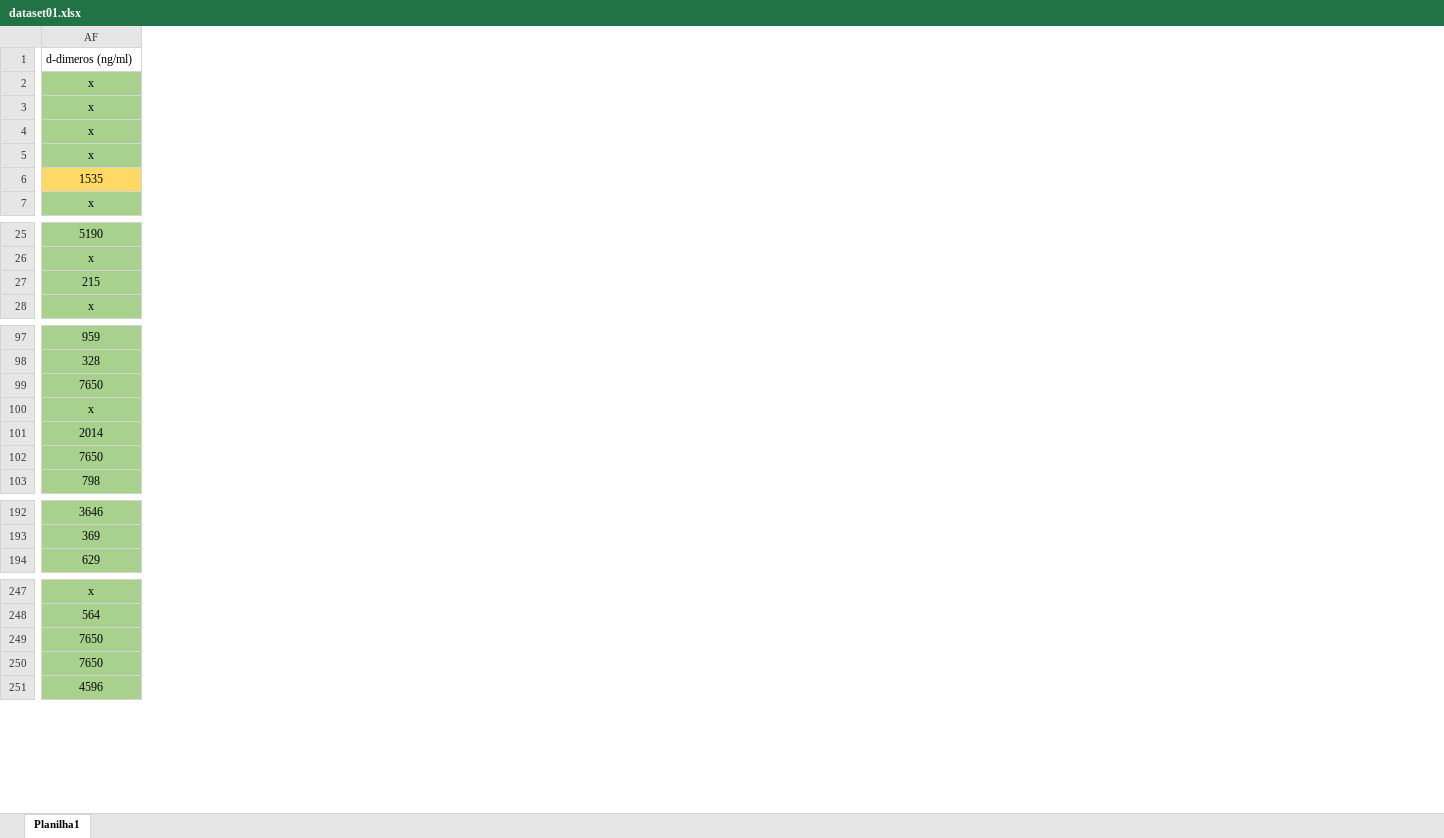
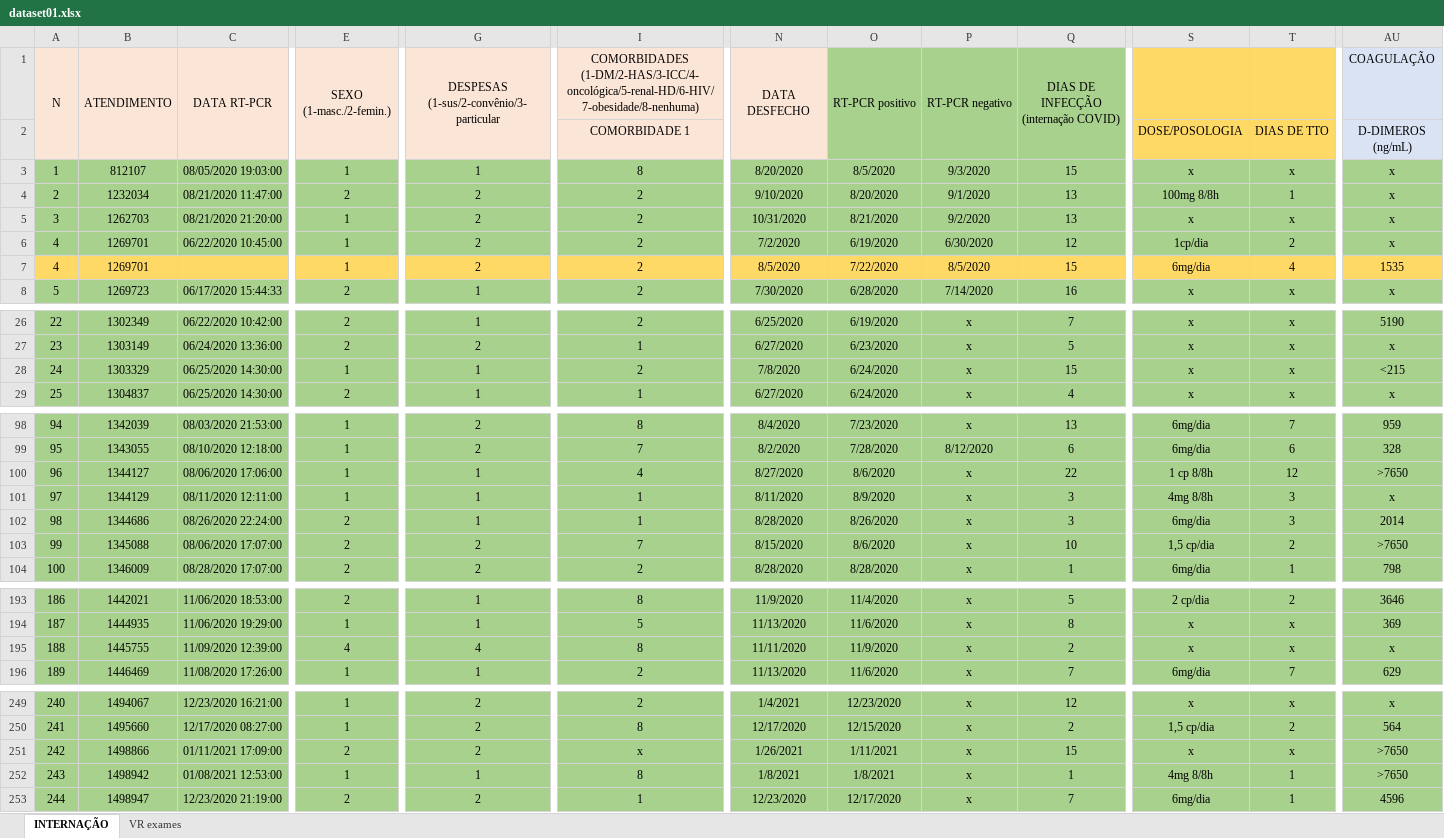
Before and after one commit to dantefleschpereira/ml_coviddata, an Excel workbook: dataset01.xlsx, sheet INTERNAÇÃO, drawn as a sheet; only a part is shown, gaps mark what is left out; values as stored, in another font and other column widths than the file's, no borders; removed rows and columns are numbered as before the commit, all else as after; rows hold the shown columns only; the diff covers the shown part only; the diff names each change by its address in the sheet, - before the commit and + after, or states it on an @@ line.

```diff
--- a/dataset01.xlsx (sheet INTERNAÇÃO)
+++ b/dataset01.xlsx (sheet INTERNAÇÃO)
-sheet tab: Planilha1
+sheet tab: INTERNAÇÃO
+sheet tab: VR exames
+column A, rows 3-8: 1 | 2 | 3 | 4 | 4 | 5; rows 26-29: 22 | 23 | 24 | 25; rows 98-104: 94 | 95 | 96 | 97 | 98 | 99 | 100; rows 193-194: 186 | 187; row 196: 189; rows 249-253: 240 | 241 | 242 | 243 | 244
+column B, rows 3-8: 812107 | 1232034 | 1262703 | 1269701 | 1269701 | 1269723; rows 26-29: 1302349 | 1303149 | 1303329 | 1304837; rows 98-104: 1342039 | 1343055 | 1344127 | 1344129 | 1344686 | 1345088 | 1346009; rows 193-194: 1442021 | 1444935; row 196: 1446469; rows 249-253: 1494067 | 1495660 | 1498866 | 1498942 | 1498947
+column C, rows 3-8: 08/05/2020 19:03:00 | 08/21/2020 11:47:00 | 08/21/2020 21:20:00 | 06/22/2020 10:45:00 |  | 06/17/2020 15:44:33; rows 26-29: 06/22/2020 10:42:00 | 06/24/2020 13:36:00 | 06/25/2020 14:30:00 | 06/25/2020 14:30:00; rows 98-104: 08/03/2020 21:53:00 | 08/10/2020 12:18:00 | 08/06/2020 17:06:00 | 08/11/2020 12:11:00 | 08/26/2020 22:24:00 | 08/06/2020 17:07:00 | 08/28/2020 17:07:00; rows 193-194: 11/06/2020 18:53:00 | 11/06/2020 19:29:00; row 196: 11/08/2020 17:26:00; rows 249-253: 12/23/2020 16:21:00 | 12/17/2020 08:27:00 | 01/11/2021 17:09:00 | 01/08/2021 12:53:00 | 12/23/2020 21:19:00
+column E, rows 3-8: 1 | 2 | 1 | 1 | 1 | 2; rows 26-29: 2 | 2 | 1 | 2; rows 98-104: 1 | 1 | 1 | 1 | 2 | 2 | 2; rows 193-194: 2 | 1; row 196: 1; rows 249-253: 1 | 1 | 2 | 1 | 2
+column G, rows 3-8: 1 | 2 | 2 | 2 | 2 | 1; rows 26-29: 1 | 2 | 1 | 1; rows 98-104: 2 | 2 | 1 | 1 | 1 | 2 | 2; rows 193-194: 1 | 1; row 196: 1; rows 249-253: 2 | 2 | 2 | 1 | 2
+column I, rows 3-8: 8 | 2 | 2 | 2 | 2 | 2; rows 26-29: 2 | 1 | 2 | 1; rows 98-104: 8 | 7 | 4 | 1 | 1 | 7 | 2; rows 193-194: 8 | 5; row 196: 2; rows 249-253: 2 | 8 | x | 8 | 1
+column N, rows 3-8: 8/20/2020 | 9/10/2020 | 10/31/2020 | 7/2/2020 | 8/5/2020 | 7/30/2020; rows 26-29: 6/25/2020 | 6/27/2020 | 7/8/2020 | 6/27/2020; rows 98-104: 8/4/2020 | 8/2/2020 | 8/27/2020 | 8/11/2020 | 8/28/2020 | 8/15/2020 | 8/28/2020; rows 193-194: 11/9/2020 | 11/13/2020; row 196: 11/13/2020; rows 249-253: 1/4/2021 | 12/17/2020 | 1/26/2021 | 1/8/2021 | 12/23/2020
+column O, rows 3-8: 8/5/2020 | 8/20/2020 | 8/21/2020 | 6/19/2020 | 7/22/2020 | 6/28/2020; rows 26-29: 6/19/2020 | 6/23/2020 | 6/24/2020 | 6/24/2020; rows 98-104: 7/23/2020 | 7/28/2020 | 8/6/2020 | 8/9/2020 | 8/26/2020 | 8/6/2020 | 8/28/2020; rows 193-194: 11/4/2020 | 11/6/2020; row 196: 11/6/2020; rows 249-253: 12/23/2020 | 12/15/2020 | 1/11/2021 | 1/8/2021 | 12/17/2020
+column P, rows 3-8: 9/3/2020 | 9/1/2020 | 9/2/2020 | 6/30/2020 | 8/5/2020 | 7/14/2020; rows 26-29: all x; rows 98-104: x | 8/12/2020 | x | x | x | x | x; rows 193-194: x | x; row 196: x; rows 249-253: all x
+column Q, rows 3-8: 15 | 13 | 13 | 12 | 15 | 16; rows 26-29: 7 | 5 | 15 | 4; rows 98-104: 13 | 6 | 22 | 3 | 3 | 10 | 1; rows 193-194: 5 | 8; row 196: 7; rows 249-253: 12 | 2 | 15 | 1 | 7
+column S, rows 3-8: x | 100mg 8/8h | x | 1cp/dia | 6mg/dia | x; rows 26-29: all x; rows 98-104: 6mg/dia | 6mg/dia | 1 cp 8/8h | 4mg 8/8h | 6mg/dia | 1,5 cp/dia | 6mg/dia; rows 193-194: 2 cp/dia | x; row 196: 6mg/dia; rows 249-253: x | 1,5 cp/dia | x | 4mg 8/8h | 6mg/dia
+column T, rows 3-8: x | 1 | x | 2 | 4 | x; rows 26-29: all x; rows 98-104: 7 | 6 | 12 | 3 | 3 | 2 | 1; rows 193-194: 2 | x; row 196: 7; rows 249-253: x | 2 | x | 1 | 1
-row 1: d-dimeros (ng/ml)
+row 1: N | ATENDIMENTO | DATA RT-PCR | SEXO (1-masc./2-femin.) | DESPESAS (1-sus/2-convênio/3-particular | COMORBIDADES (1-DM/2-HAS/3-ICC/4-oncológica/5-renal-HD/6-HIV/7-obesidade/8-nenhuma) | DATA DESFECHO | RT-PCR positivo | RT-PCR negativo | DIAS DE INFECÇÃO (internação COVID) |  |  | COAGULAÇÃO
+row 2:  |  |  |  |  | COMORBIDADE 1 |  |  |  |  | DOSE/POSOLOGIA | DIAS DE TTO | D-DIMEROS (ng/mL)
-AU28: 215
+AU28: <215
-AU100: 7650
+AU100: >7650
-AU103: 7650
+AU103: >7650
+row 195: 188 | 1445755 | 11/09/2020 12:39:00 | 4 | 4 | 8 | 11/11/2020 | 11/9/2020 | x | 2 | x | x | x
-AU251:AU252: 7650
+AU251:AU252: >7650
```
Also changed, not shown: 17 added columns, 12 removed columns, 13 edited cells and cell formats elsewhere in this sheet, dataset0709.xlsx, 4 other files.
